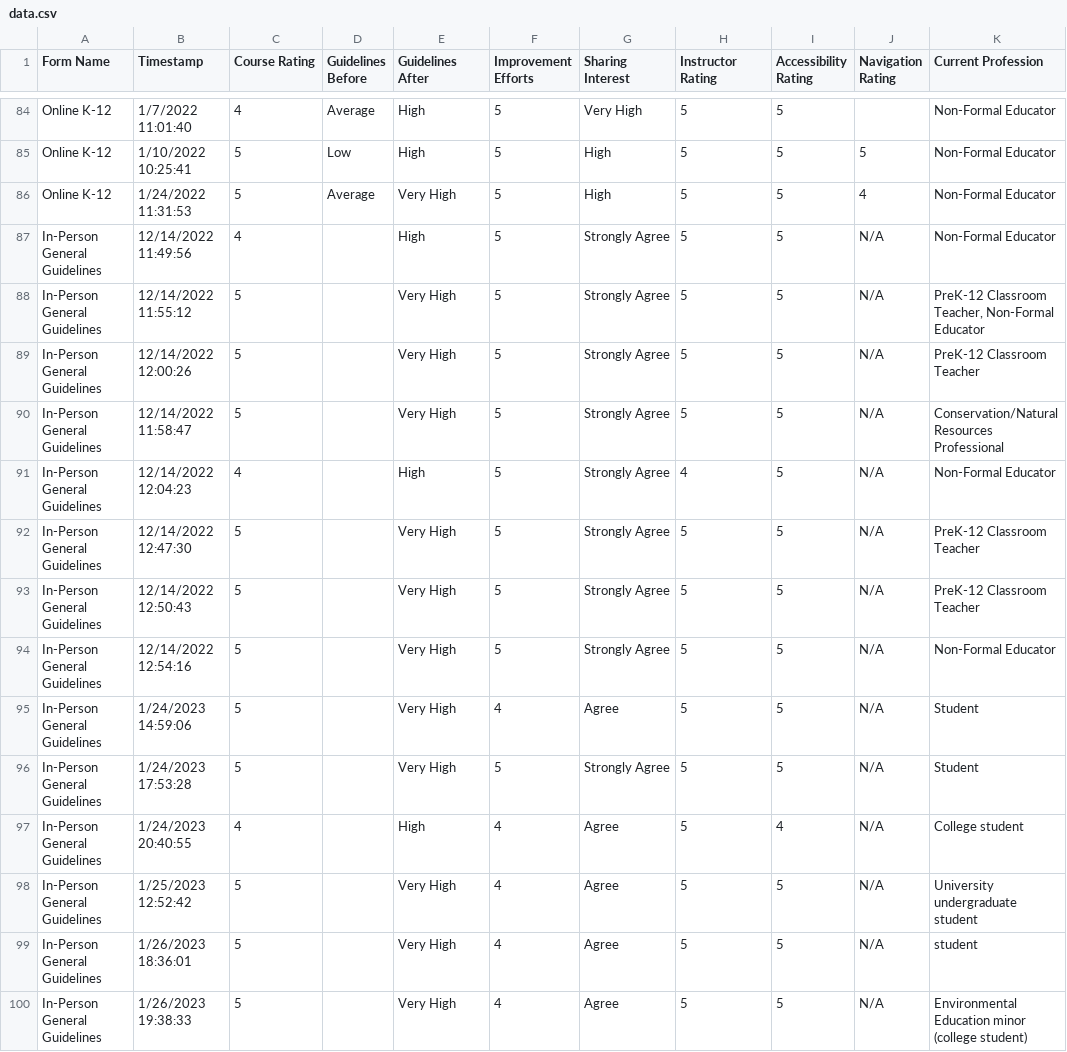
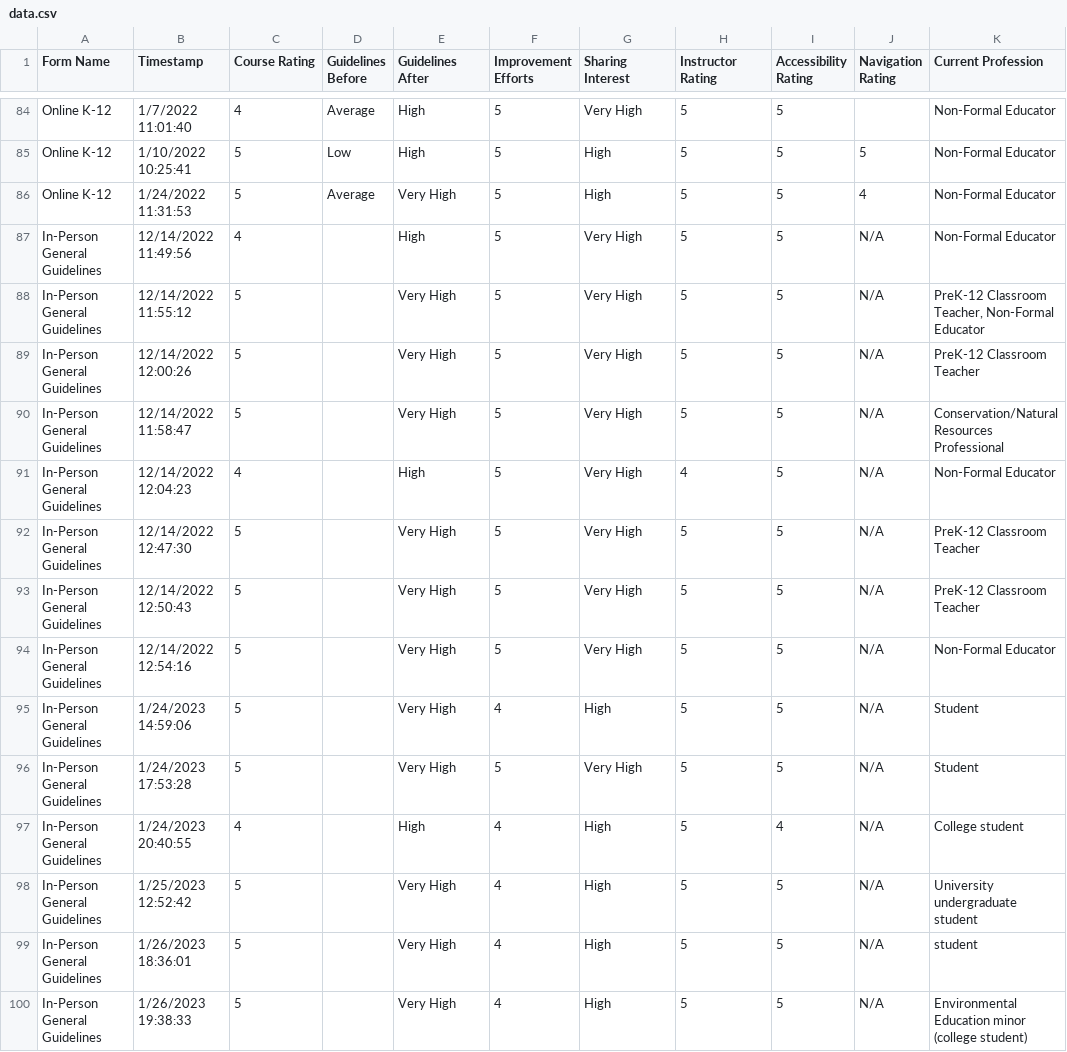
Before and after one commit to cssgunc/eenc-dashboard, a CSV file: data/data.csv, drawn as a sheet; only a part is shown, gaps mark what is left out; the diff names each change by its address in the sheet, - before the commit and + after, or states it on an @@ line.

Commit message:
Updated data file and changed graph style on overall page

```diff
--- a/data/data.csv
+++ b/data/data.csv
-G87:G94 (Sharing Interest): Strongly Agree
+G87:G94 (Sharing Interest): Very High
-G95 (Sharing Interest): Agree
+G95 (Sharing Interest): High
-G96 (Sharing Interest): Strongly Agree
+G96 (Sharing Interest): Very High
-G97:G100 (Sharing Interest): Agree
+G97:G100 (Sharing Interest): High
```
Also changed, not shown: 1 other file.
